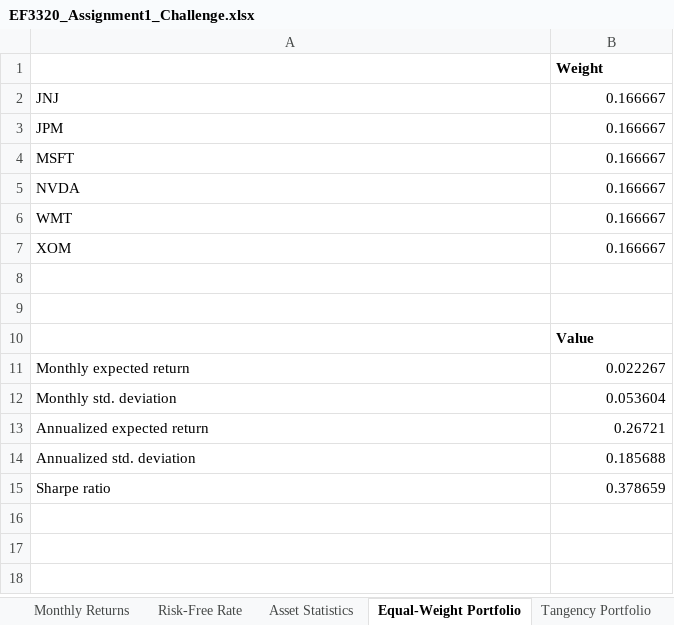
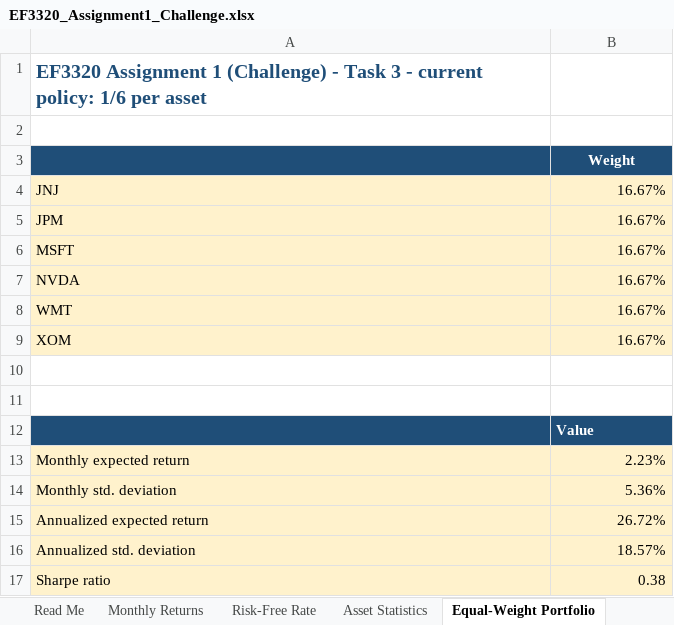
Before and after one commit to RyanDyson/portfolio-optimisation, an Excel workbook: output/EF3320_Assignment1_Challenge.xlsx, sheet Equal-Weight Portfolio, drawn as a sheet; values as stored, in another font and other column widths than the file's, no borders; addresses are those after the commit; the diff names each change by its address in the sheet, - before the commit and + after, or states it on an @@ line.

```diff
--- a/output/EF3320_Assignment1_Challenge.xlsx (sheet Equal-Weight Portfolio)
+++ b/output/EF3320_Assignment1_Challenge.xlsx (sheet Equal-Weight Portfolio)
+sheet tab: Read Me
+row 1: EF3320 Assignment 1 (Challenge) - Task 3 - current policy: 1/6 per asset
+row 2: (empty)
-A3:B3 fill: none
+A3:B3 fill: #1F4E78
@@ B3 text colour: black → #FFFFFF, alignment: left → center @@
-A4:B9 fill: none
+A4:B9 fill: #FFF2CC
-B4:B9: 0.166667
+B4:B9: 16.67%
-A12:B12 fill: none
+A12:B12 fill: #1F4E78
-B12 text colour: black
+B12 text colour: #FFFFFF
-A13:B17 fill: none
+A13:B17 fill: #FFF2CC
-B13: 0.022267
+B13: 2.23%
-B14: 0.053604
+B14: 5.36%
-B15: 0.26721
+B15: 26.72%
-B16: 0.185688
+B16: 18.57%
-B17: 0.378659
+B17: 0.38
```
Also changed, not shown: sheet Monthly Returns, sheet Risk-Free Rate, sheet Frontier, sheet Efficient vs Equal-Weight, sheet Floor Allocation, sheet Asset Statistics, 1 more sheet, charts or pictures, 2 other files.
